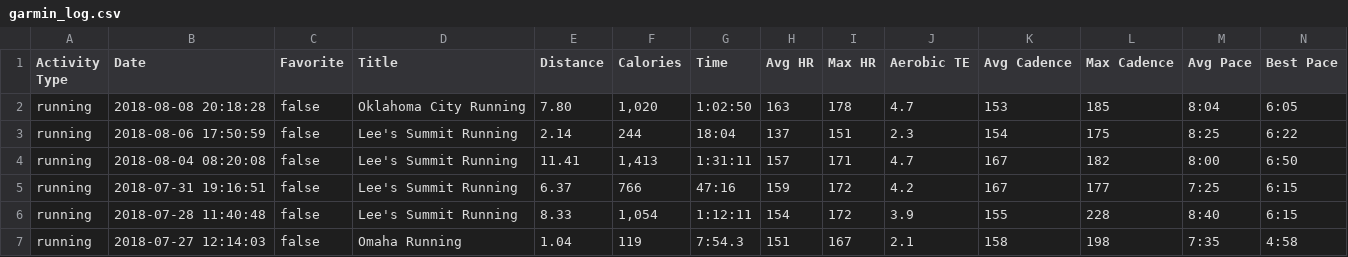
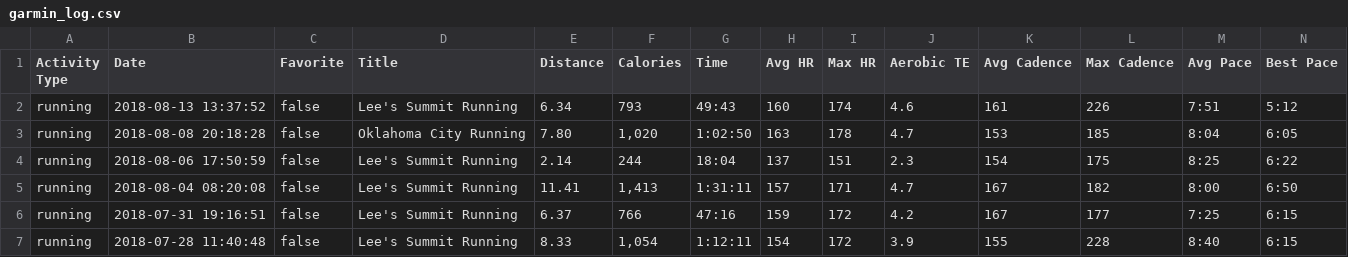
Before and after one commit to johnsug/garmin, a CSV file: garmin_log.csv, drawn as a sheet; only a part is shown; the shorter side is filled out with more unchanged rows; rows hold the shown columns only; the diff names each change by its address in the sheet, - before the commit and + after, or states it on an @@ line.

Commit message:
Update garmin_log.csv

```diff
--- a/garmin_log.csv
+++ b/garmin_log.csv
+row 2: running | 2018-08-13 13:37:52 | false | Lee's Summit Running | 6.34 | 793 | 49:43 | 160 | 174 | 4.6 | 161 | 226 | 7:51 | 5:12
```
